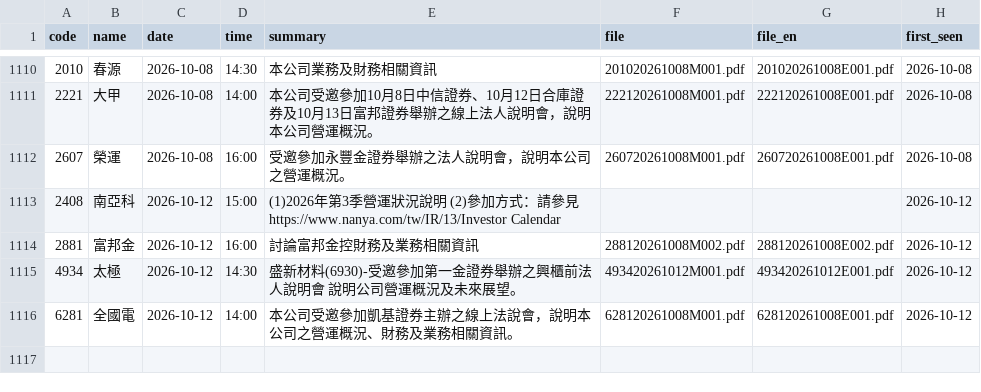
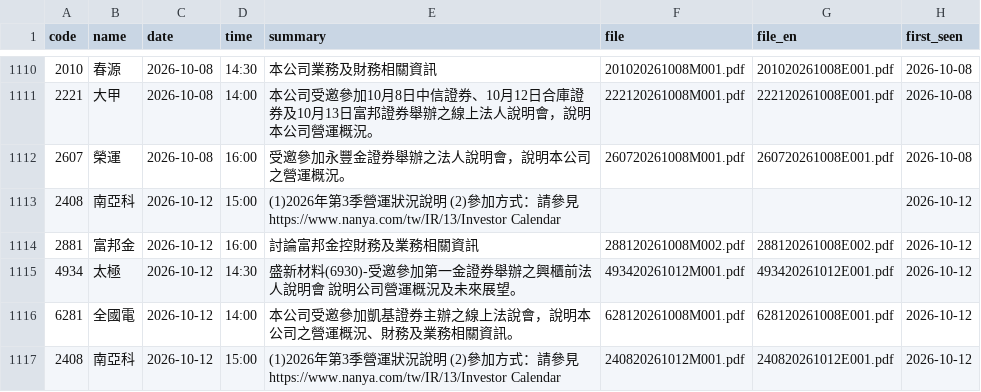
Before and after one commit to metallicatw/tw-six-metrics, a CSV file: data/aipick/talks/index.csv, drawn as a sheet; only a part is shown, gaps mark what is left out; the diff names each change by its address in the sheet, - before the commit and + after, or states it on an @@ line.

```diff
--- a/data/aipick/talks/index.csv
+++ b/data/aipick/talks/index.csv
+row 1117: 2408 | 南亞科 | 2026-10-12 | 15:00 | (1)2026年第3季營運狀況說明 (2)參加方式：請參見 https://www.nanya.com/tw/IR/13/Investor Calendar | 240820261012M001.pdf | 240820261012E001.pdf | 2026-10-12
```
Also changed, not shown: data/chipflow/journal.csv, 11 other files.
